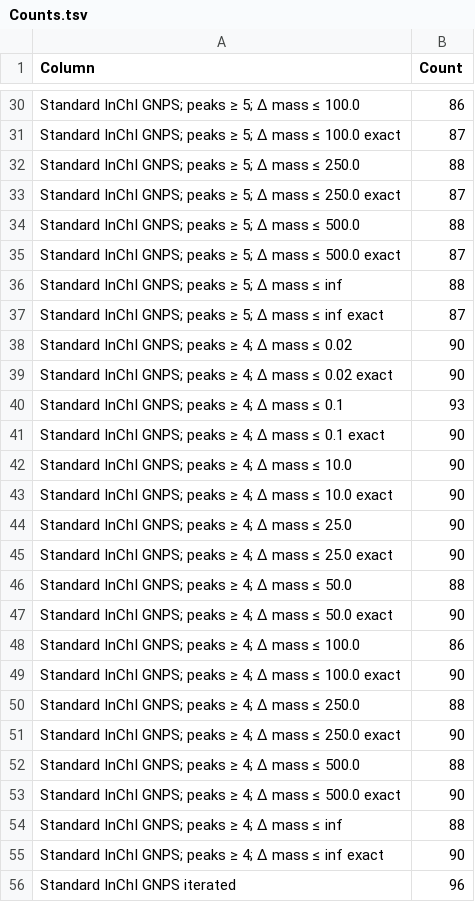
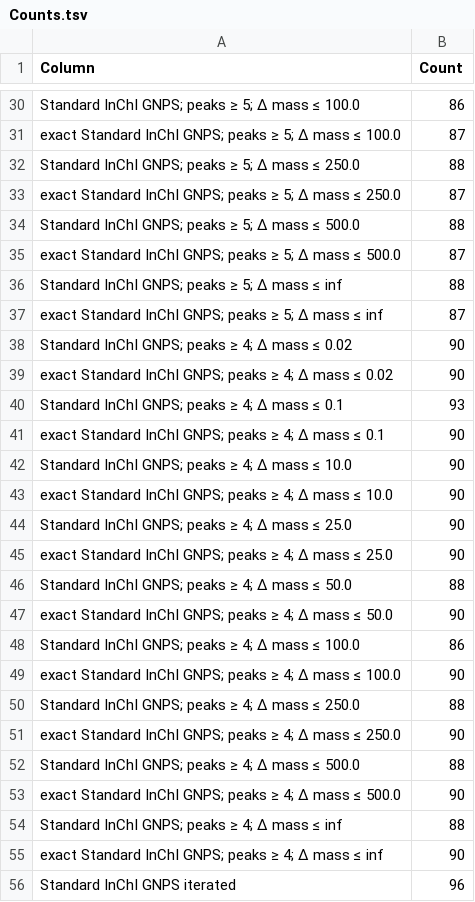
Before and after one commit to MejriY/MS2DECIDE_article_data, a TSV file: Generated/Manufactured case/4 - Tables/Counts.tsv, drawn as a sheet; only a part is shown, gaps mark what is left out; the diff covers the shown part only; the diff names each change by its address in the sheet, - before the commit and + after, or states it on an @@ line.

```diff
--- a/Generated/Manufactured case/4 - Tables/Counts.tsv
+++ b/Generated/Manufactured case/4 - Tables/Counts.tsv
-A31 (Column): Standard InChI GNPS; peaks ≥ 5; Δ mass ≤ 100.0 exact
+A31 (Column): exact Standard InChI GNPS; peaks ≥ 5; Δ mass ≤ 100.0
-A33 (Column): Standard InChI GNPS; peaks ≥ 5; Δ mass ≤ 250.0 exact
+A33 (Column): exact Standard InChI GNPS; peaks ≥ 5; Δ mass ≤ 250.0
-A35 (Column): Standard InChI GNPS; peaks ≥ 5; Δ mass ≤ 500.0 exact
+A35 (Column): exact Standard InChI GNPS; peaks ≥ 5; Δ mass ≤ 500.0
-A37 (Column): Standard InChI GNPS; peaks ≥ 5; Δ mass ≤ inf exact
+A37 (Column): exact Standard InChI GNPS; peaks ≥ 5; Δ mass ≤ inf
-A39 (Column): Standard InChI GNPS; peaks ≥ 4; Δ mass ≤ 0.02 exact
+A39 (Column): exact Standard InChI GNPS; peaks ≥ 4; Δ mass ≤ 0.02
-A41 (Column): Standard InChI GNPS; peaks ≥ 4; Δ mass ≤ 0.1 exact
+A41 (Column): exact Standard InChI GNPS; peaks ≥ 4; Δ mass ≤ 0.1
-A43 (Column): Standard InChI GNPS; peaks ≥ 4; Δ mass ≤ 10.0 exact
+A43 (Column): exact Standard InChI GNPS; peaks ≥ 4; Δ mass ≤ 10.0
-A45 (Column): Standard InChI GNPS; peaks ≥ 4; Δ mass ≤ 25.0 exact
+A45 (Column): exact Standard InChI GNPS; peaks ≥ 4; Δ mass ≤ 25.0
-A47 (Column): Standard InChI GNPS; peaks ≥ 4; Δ mass ≤ 50.0 exact
+A47 (Column): exact Standard InChI GNPS; peaks ≥ 4; Δ mass ≤ 50.0
-A49 (Column): Standard InChI GNPS; peaks ≥ 4; Δ mass ≤ 100.0 exact
+A49 (Column): exact Standard InChI GNPS; peaks ≥ 4; Δ mass ≤ 100.0
-A51 (Column): Standard InChI GNPS; peaks ≥ 4; Δ mass ≤ 250.0 exact
+A51 (Column): exact Standard InChI GNPS; peaks ≥ 4; Δ mass ≤ 250.0
-A53 (Column): Standard InChI GNPS; peaks ≥ 4; Δ mass ≤ 500.0 exact
+A53 (Column): exact Standard InChI GNPS; peaks ≥ 4; Δ mass ≤ 500.0
-A55 (Column): Standard InChI GNPS; peaks ≥ 4; Δ mass ≤ inf exact
+A55 (Column): exact Standard InChI GNPS; peaks ≥ 4; Δ mass ≤ inf
```
Also changed, not shown: 14 edited cells elsewhere in this file, 3 other files.
